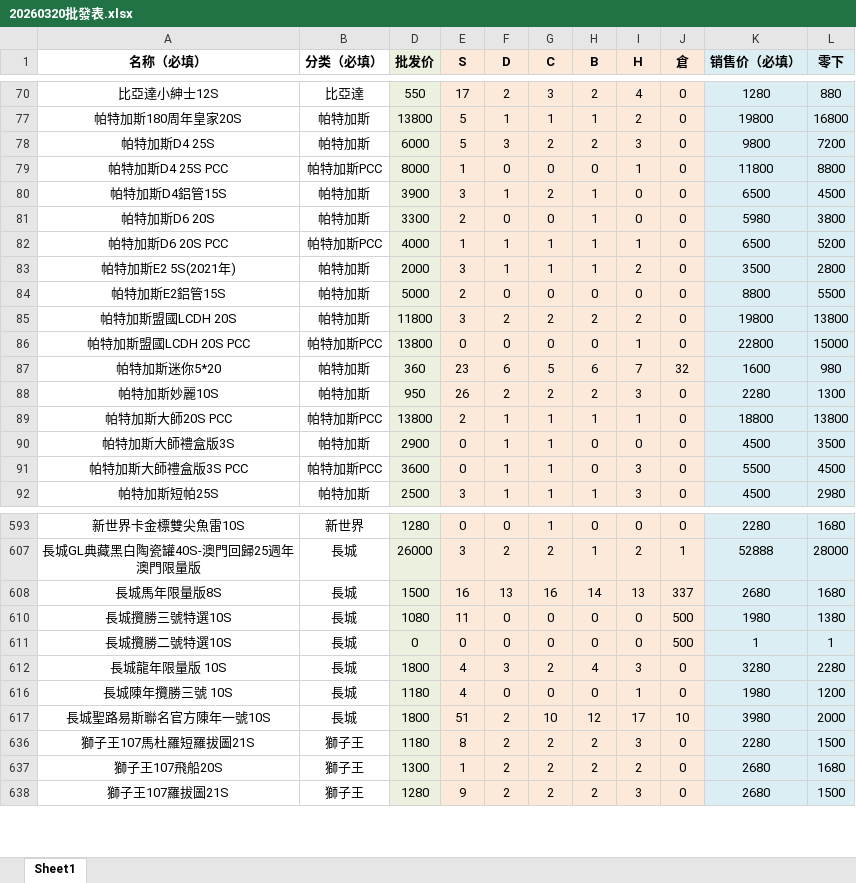
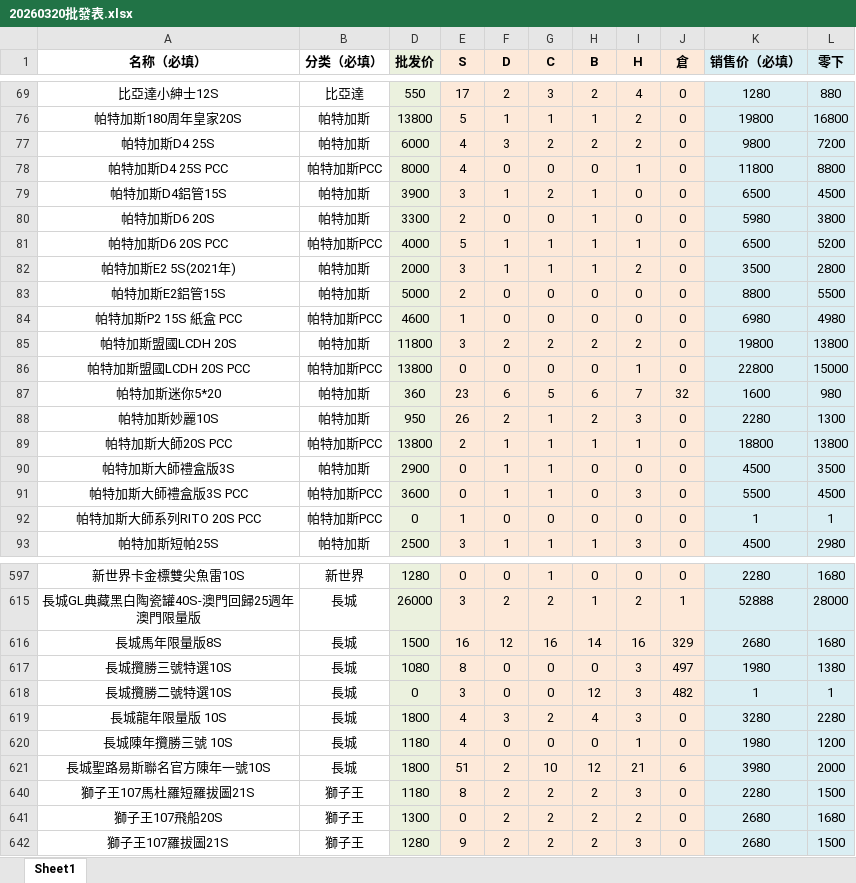
Before and after one commit to ws04143100/cigar-shop, an Excel workbook: assets/20260320批發表.xlsx, sheet Sheet1, drawn as a sheet; only a part is shown, gaps mark what is left out; values as stored, in another font and other column widths than the file's, no borders; addresses are those after the commit; the diff covers the shown part only; the diff names each change by its address in the sheet, - before the commit and + after, or states it on an @@ line.

```diff
--- a/assets/20260320批發表.xlsx (sheet Sheet1)
+++ b/assets/20260320批發表.xlsx (sheet Sheet1)
-E77 (S): 5
+E77 (S): 4
-I77 (H): 3
+I77 (H): 2
-E78 (S): 1
+E78 (S): 4
-E81 (S): 1
+E81 (S): 5
+row 84: 帕特加斯P2 15S 紙盒 PCC | 帕特加斯PCC | 4600 | 1 | 0 | 0 | 0 | 0 | 0 | 6980 | 4980
-G88 (C): 2
+G88 (C): 1
+row 92: 帕特加斯大師系列RITO 20S PCC | 帕特加斯PCC | 0 | 1 | 0 | 0 | 0 | 0 | 0 | 1 | 1
-F616 (D): 13
+F616 (D): 12
-I616 (H): 13
+I616 (H): 16
-J616 (倉): 337
+J616 (倉): 329
-E617 (S): 11
+E617 (S): 8
-I617:I618 (H): 0
+I617:I618 (H): 3
-J617 (倉): 500
+J617 (倉): 497
-E618 (S): 0
+E618 (S): 3
-H618 (B): 0
+H618 (B): 12
-J618 (倉): 500
+J618 (倉): 482
-I621 (H): 17
+I621 (H): 21
-J621 (倉): 10
+J621 (倉): 6
-E641 (S): 1
+E641 (S): 0
```
Also changed, not shown: 7 added rows, 3 removed rows and 85 edited cells elsewhere in this sheet, hidden cells.
